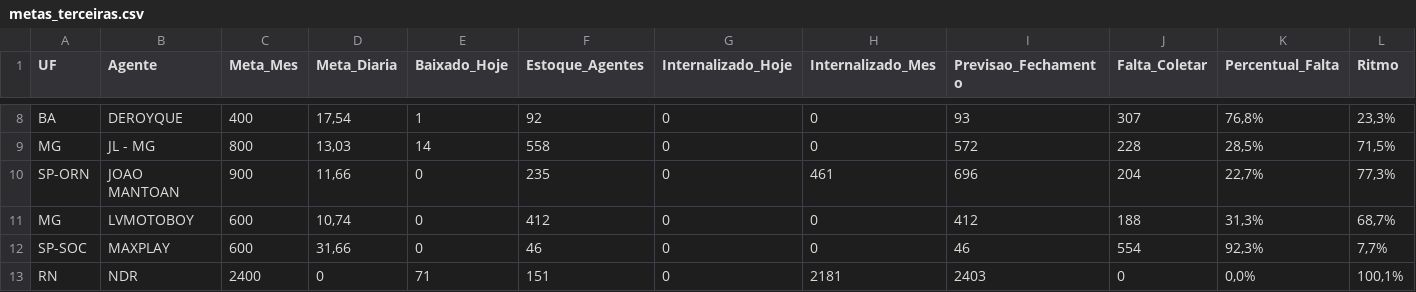
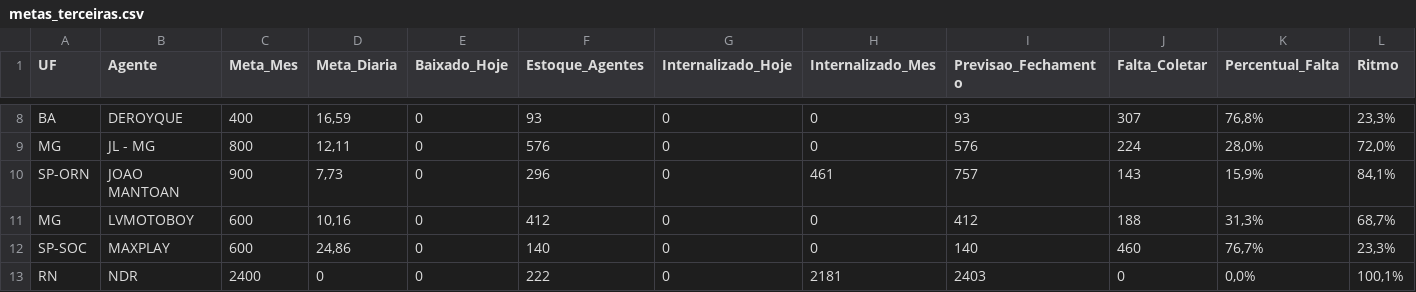
Before and after one commit to igorsilva0584-png/Operacional_LogRev, a CSV file: data/metas_terceiras.csv, drawn as a sheet; only a part is shown, gaps mark what is left out; the diff covers the shown part only; the diff names each change by its address in the sheet, - before the commit and + after, or states it on an @@ line.

```diff
--- a/data/metas_terceiras.csv
+++ b/data/metas_terceiras.csv
-D8 (Meta_Diaria): 17,54
+D8 (Meta_Diaria): 16,59
-E8 (Baixado_Hoje): 1
+E8 (Baixado_Hoje): 0
-F8 (Estoque_Agentes): 92
+F8 (Estoque_Agentes): 93
-D9 (Meta_Diaria): 13,03
+D9 (Meta_Diaria): 12,11
-E9 (Baixado_Hoje): 14
+E9 (Baixado_Hoje): 0
-F9 (Estoque_Agentes): 558
+F9 (Estoque_Agentes): 576
-I9 (Previsao_Fechamento): 572
+I9 (Previsao_Fechamento): 576
-J9 (Falta_Coletar): 228
+J9 (Falta_Coletar): 224
-K9 (Percentual_Falta): 28,5%
+K9 (Percentual_Falta): 28,0%
-L9 (Ritmo): 71,5%
+L9 (Ritmo): 72,0%
-D10 (Meta_Diaria): 11,66
+D10 (Meta_Diaria): 7,73
-F10 (Estoque_Agentes): 235
+F10 (Estoque_Agentes): 296
-I10 (Previsao_Fechamento): 696
+I10 (Previsao_Fechamento): 757
-J10 (Falta_Coletar): 204
+J10 (Falta_Coletar): 143
-K10 (Percentual_Falta): 22,7%
+K10 (Percentual_Falta): 15,9%
-L10 (Ritmo): 77,3%
+L10 (Ritmo): 84,1%
-D11 (Meta_Diaria): 10,74
+D11 (Meta_Diaria): 10,16
-D12 (Meta_Diaria): 31,66
+D12 (Meta_Diaria): 24,86
-F12 (Estoque_Agentes): 46
+F12 (Estoque_Agentes): 140
-I12 (Previsao_Fechamento): 46
+I12 (Previsao_Fechamento): 140
-J12 (Falta_Coletar): 554
+J12 (Falta_Coletar): 460
-K12 (Percentual_Falta): 92,3%
+K12 (Percentual_Falta): 76,7%
-L12 (Ritmo): 7,7%
+L12 (Ritmo): 23,3%
-E13 (Baixado_Hoje): 71
+E13 (Baixado_Hoje): 0
-F13 (Estoque_Agentes): 151
+F13 (Estoque_Agentes): 222
```
Also changed, not shown: 50 edited cells elsewhere in this file, data/estoque.csv, data/internalizados.csv, 2 other files.
